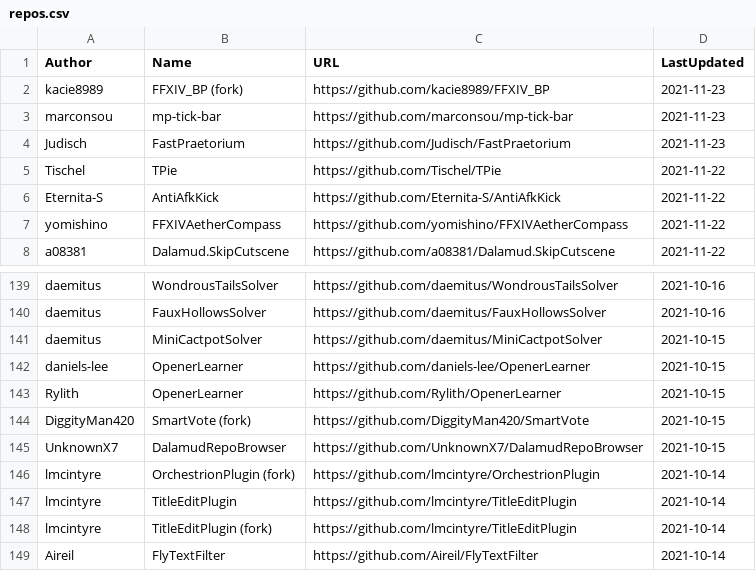
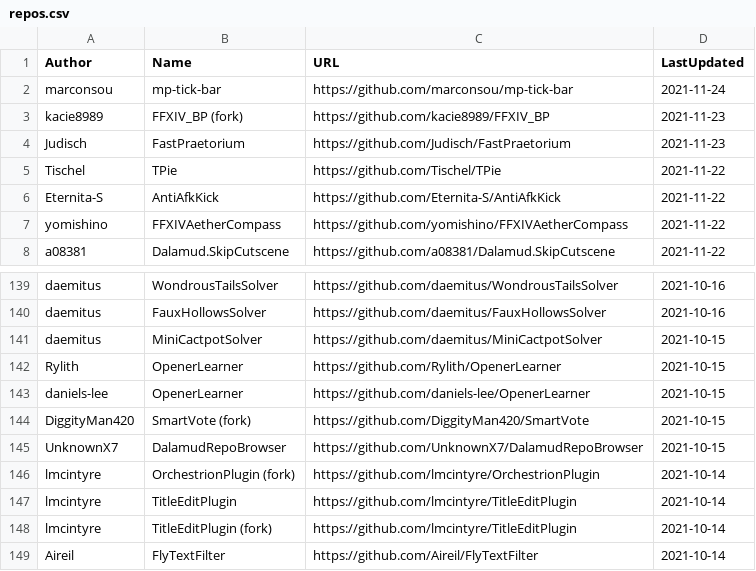
Before and after one commit to kalilistic/xivplugins, a CSV file: docs/_data/repos.csv, drawn as a sheet; only a part is shown, gaps mark what is left out.

```diff
--- a/docs/_data/repos.csv
+++ b/docs/_data/repos.csv
@@ -1,4 +1,4 @@
 Author,Name,URL,LastUpdated
+marconsou,mp-tick-bar,https://github.com/marconsou/mp-tick-bar,2021-11-24
 kacie8989,FFXIV_BP (fork),https://github.com/kacie8989/FFXIV_BP,2021-11-23
-marconsou,mp-tick-bar,https://github.com/marconsou/mp-tick-bar,2021-11-23
 Judisch,FastPraetorium,https://github.com/Judisch/FastPraetorium,2021-11-23
@@ -141,4 +141,4 @@ daemitus,FauxHollowsSolver,https://github.com/daemitus/FauxHollowsSolver,2021-10
 daemitus,MiniCactpotSolver,https://github.com/daemitus/MiniCactpotSolver,2021-10-15
+Rylith,OpenerLearner,https://github.com/Rylith/OpenerLearner,2021-10-15
 daniels-lee,OpenerLearner,https://github.com/daniels-lee/OpenerLearner,2021-10-15
-Rylith,OpenerLearner,https://github.com/Rylith/OpenerLearner,2021-10-15
 DiggityMan420,SmartVote (fork),https://github.com/DiggityMan420/SmartVote,2021-10-15
```
